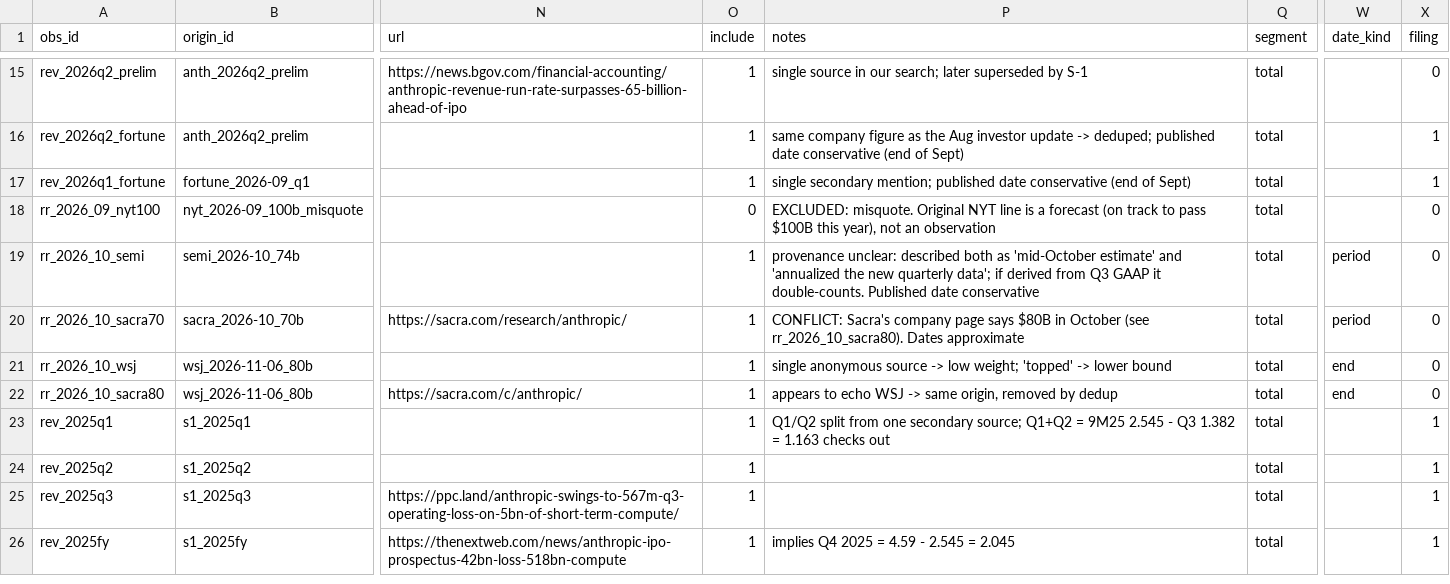
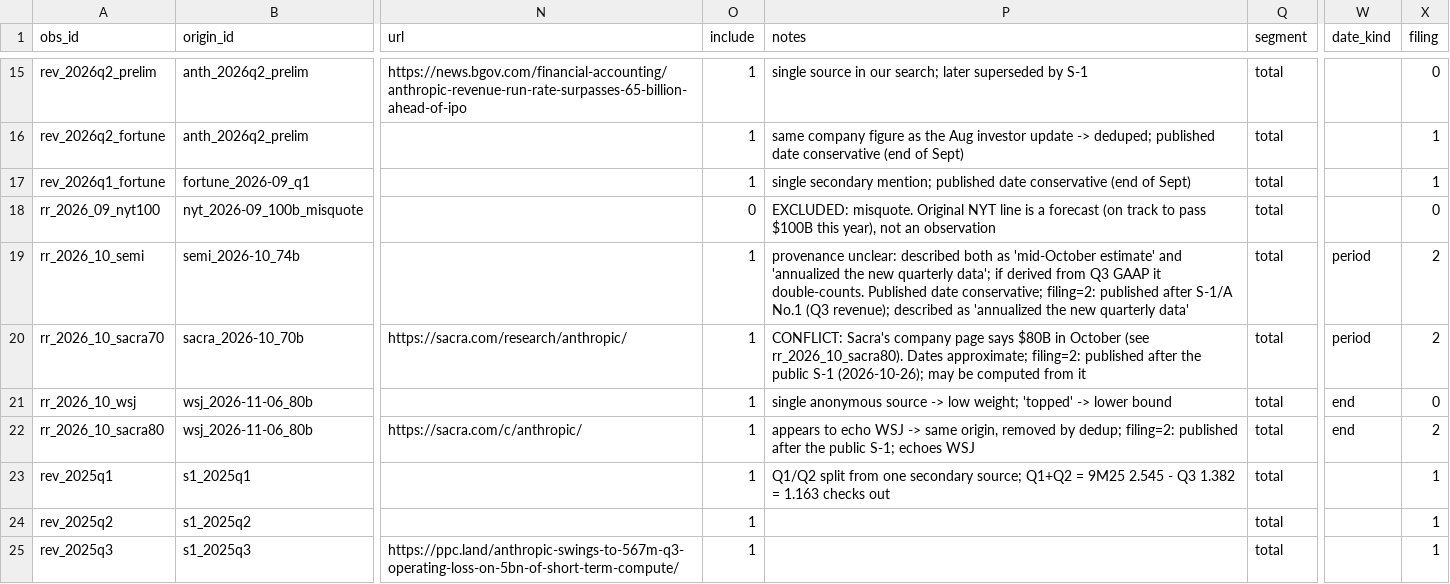
Before and after one commit to yb235/IterResearch, a CSV file: runrate_nowcast/data/observations.csv, drawn as a sheet; only a part is shown, gaps mark what is left out; the shorter side is filled out with more unchanged rows; the diff names each change by its address in the sheet, - before the commit and + after, or states it on an @@ line.

```diff
--- a/runrate_nowcast/data/observations.csv
+++ b/runrate_nowcast/data/observations.csv
-P19 (notes): …Published date conservative
+P19 (notes): …Published date conservative; filing=2: published after S-1/A No.1 (Q3 revenue); described as 'annualized the new quarterly data'
-X19:X20 (filing): 0
+X19:X20 (filing): 2
-P20 (notes): …rr_2026_10_sacra80). Dates approximate
+P20 (notes): …rr_2026_10_sacra80). Dates approximate; filing=2: published after the public S-1 (2026-10-26); may be computed from it
-P22 (notes): …removed by dedup
+P22 (notes): …removed by dedup; filing=2: published after the public S-1; echoes WSJ
-X22 (filing): 0
+X22 (filing): 2
```
Also changed, not shown: 40 other files.
